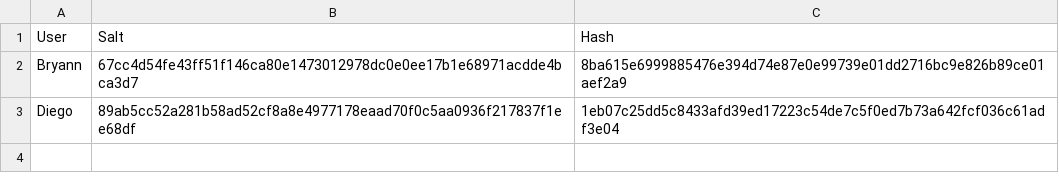
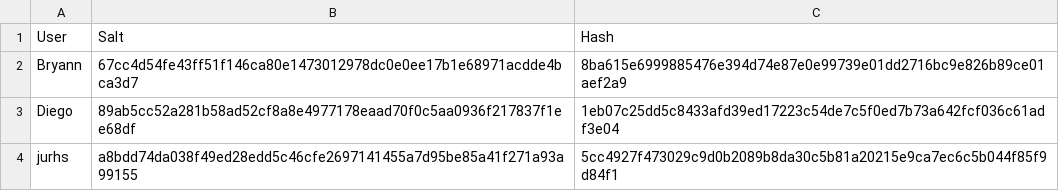
Before and after one commit to bryannalfaro/Lab6-Cifrado, a CSV file: db.csv, drawn as a sheet.

```diff
--- a/db.csv
+++ b/db.csv
@@ -3 +3,2 @@ Bryann,67cc4d54fe43ff51f146ca80e1473012978dc0e0ee17b1e68971acdde4bca3d7,8ba615e6
 Diego,89ab5cc52a281b58ad52cf8a8e4977178eaad70f0c5aa0936f217837f1ee68df,1eb07c25dd5c8433afd39ed17223c54de7c5f0ed7b73a642fcf036c61adf3e04
+jurhs,a8bdd74da038f49ed28edd5c46cfe2697141455a7d95be85a41f271a93a99155,5cc4927f473029c9d0b2089b8da30c5b81a20215e9ca7ec6c5b044f85f9d84f1
```
Also changed, not shown: 1 other file.
